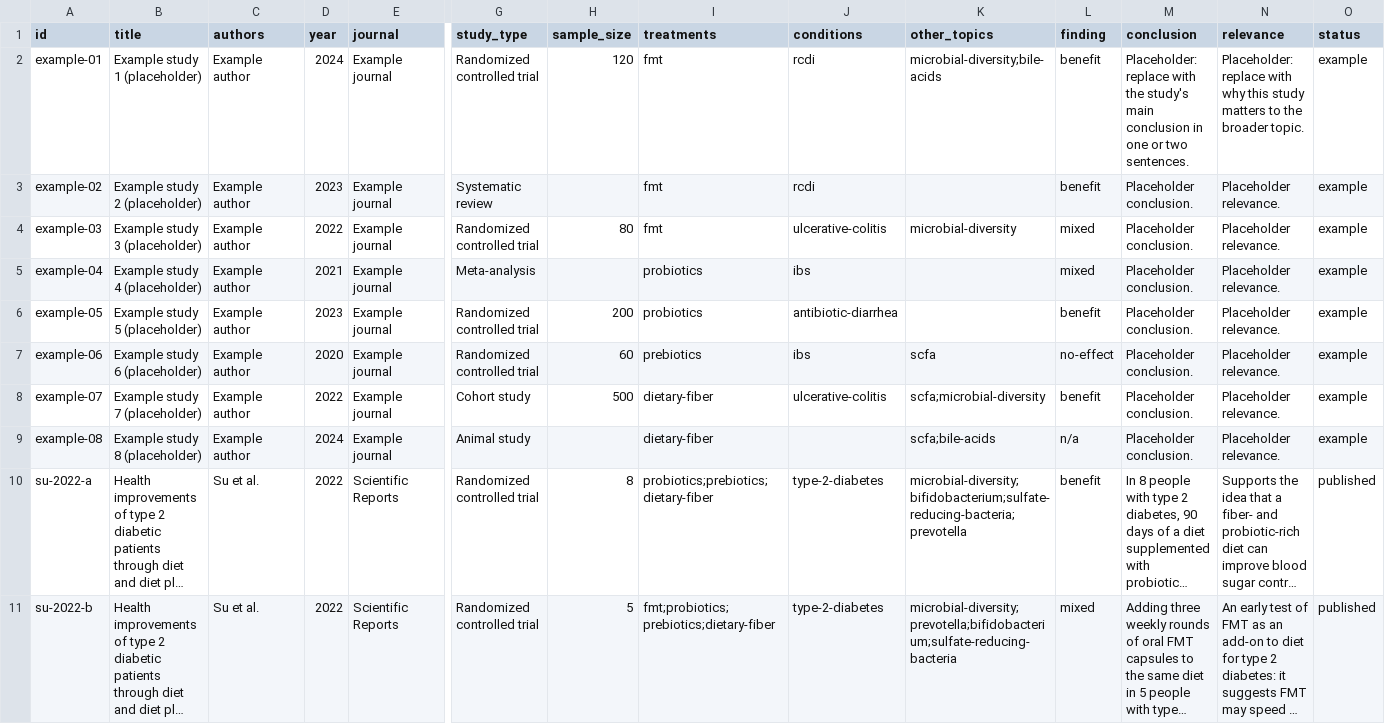
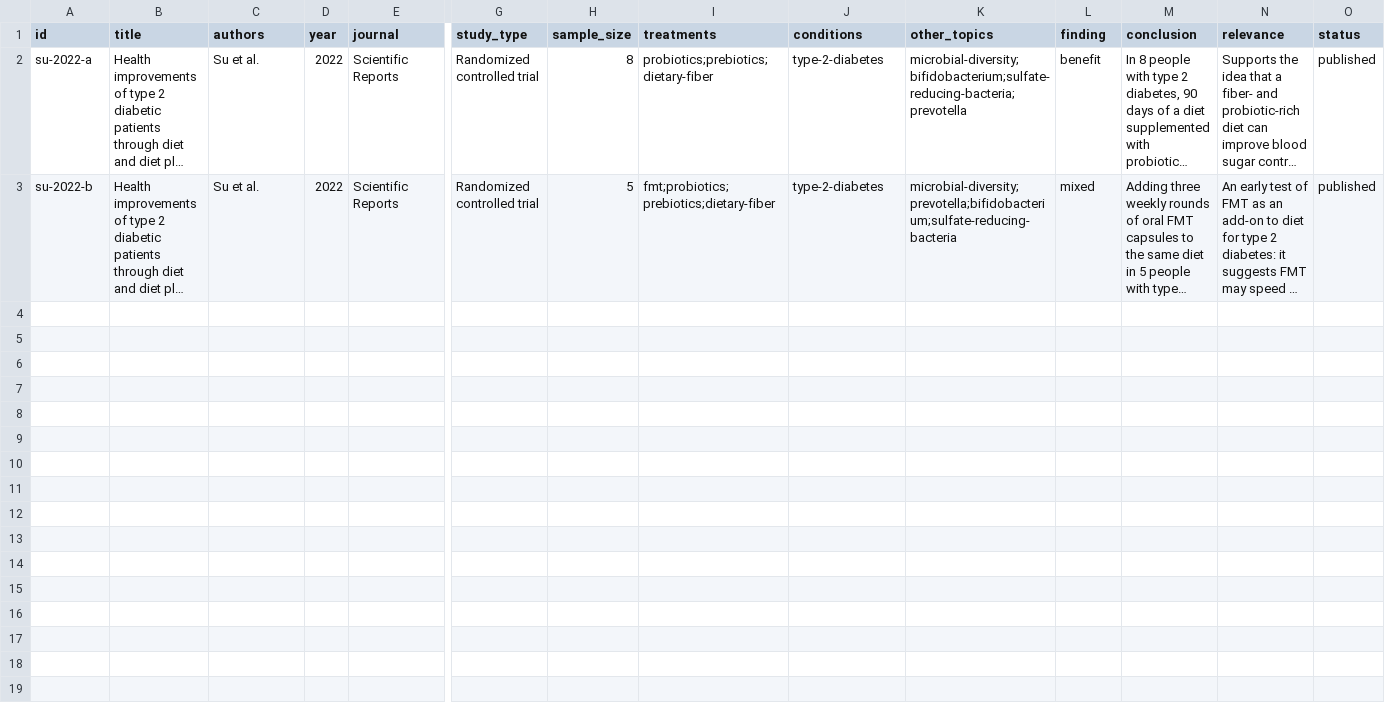
Before and after one commit to ryanmburns93/gut-microbiome-treatment-research-hub, a CSV file: _data/studies.csv, drawn as a sheet; only a part is shown, gaps mark what is left out; long unchanged cells end in …; rows hold the shown columns only; the diff names each change by its address in the sheet, - before the commit and + after, or states it on an @@ line.

```diff
--- a/_data/studies.csv
+++ b/_data/studies.csv
-row 2: example-01 | Example study 1 (placeholder) | Example author | 2024 | Example journal | Randomized controlled trial | 120 | fmt | rcdi | microbial-diversity;bile-acids | benefit | Placeholder: replace with the study's main conclusion in one or two sentences. | Placeholder: replace with why this study matters to the broader topic. | example
-row 3: example-02 | Example study 2 (placeholder) | Example author | 2023 | Example journal | Systematic review |  | fmt | rcdi |  | benefit | Placeholder conclusion. | Placeholder relevance. | example
-row 4: example-03 | Example study 3 (placeholder) | Example author | 2022 | Example journal | Randomized controlled trial | 80 | fmt | ulcerative-colitis | microbial-diversity | mixed | Placeholder conclusion. | Placeholder relevance. | example
-row 5: example-04 | Example study 4 (placeholder) | Example author | 2021 | Example journal | Meta-analysis |  | probiotics | ibs |  | mixed | Placeholder conclusion. | Placeholder relevance. | example
-row 6: example-05 | Example study 5 (placeholder) | Example author | 2023 | Example journal | Randomized controlled trial | 200 | probiotics | antibiotic-diarrhea |  | benefit | Placeholder conclusion. | Placeholder relevance. | example
-row 7: example-06 | Example study 6 (placeholder) | Example author | 2020 | Example journal | Randomized controlled trial | 60 | prebiotics | ibs | scfa | no-effect | Placeholder conclusion. | Placeholder relevance. | example
-row 8: example-07 | Example study 7 (placeholder) | Example author | 2022 | Example journal | Cohort study | 500 | dietary-fiber | ulcerative-colitis | scfa;microbial-diversity | benefit | Placeholder conclusion. | Placeholder relevance. | example
-row 9: example-08 | Example study 8 (placeholder) | Example author | 2024 | Example journal | Animal study |  | dietary-fiber |  | scfa;bile-acids | n/a | Placeholder conclusion. | Placeholder relevance. | example
```
